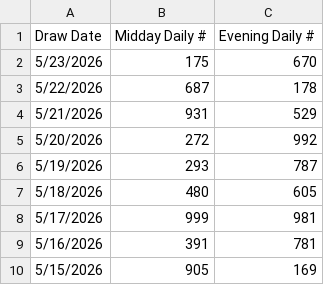
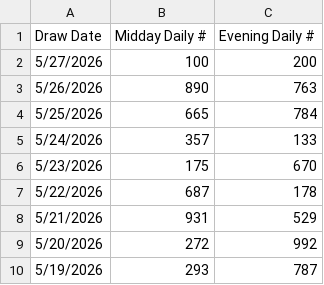
Before and after one commit to techcaptain04/lottery-aron-algorithm, a CSV file: Pick_3.csv, drawn as a sheet; only a part is shown; the shorter side is filled out with more unchanged rows.

Commit message:
fix: update readme & pick_3.csv

```diff
--- a/Pick_3.csv
+++ b/Pick_3.csv
@@ -1,2 +1,6 @@
 Draw Date,Midday Daily #,Evening Daily #
+5/27/2026,100,200
+5/26/2026,890,763
+5/25/2026,665,784
+5/24/2026,357,133
 5/23/2026,175,670
```
Also changed, not shown: 1 other file.
